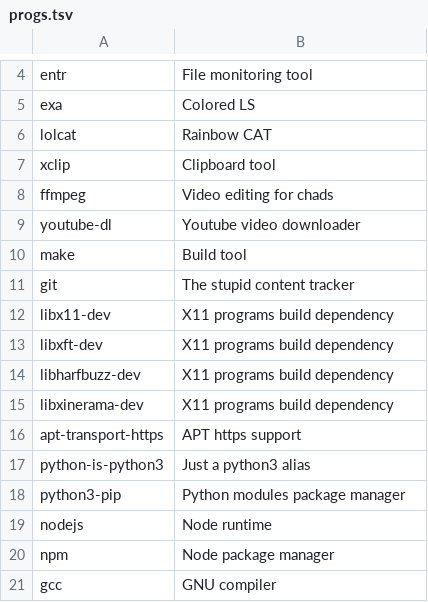
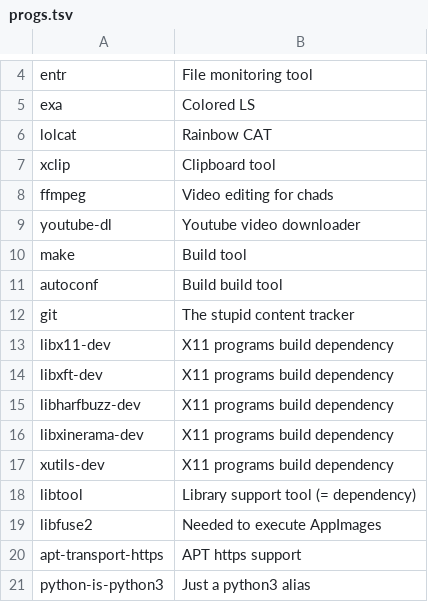
Before and after one commit to markus-gabryel/gord-os, a TSV file: progs.tsv, drawn as a sheet; only a part is shown, gaps mark what is left out; the shorter side is filled out with more unchanged rows.

```diff
--- a/progs.tsv
+++ b/progs.tsv
@@ -10,2 +10,3 @@ youtube-dl	Youtube video downloader
 make	Build tool
+autoconf	Build build tool
 git	The stupid content tracker
@@ -15,2 +16,5 @@ libharfbuzz-dev	X11 programs build dependency
 libxinerama-dev	X11 programs build dependency
+xutils-dev	X11 programs build dependency
+libtool	Library support tool (= dependency)
+libfuse2	Needed to execute AppImages
 apt-transport-https	APT https support
```
Also changed, not shown: 1 other file.
